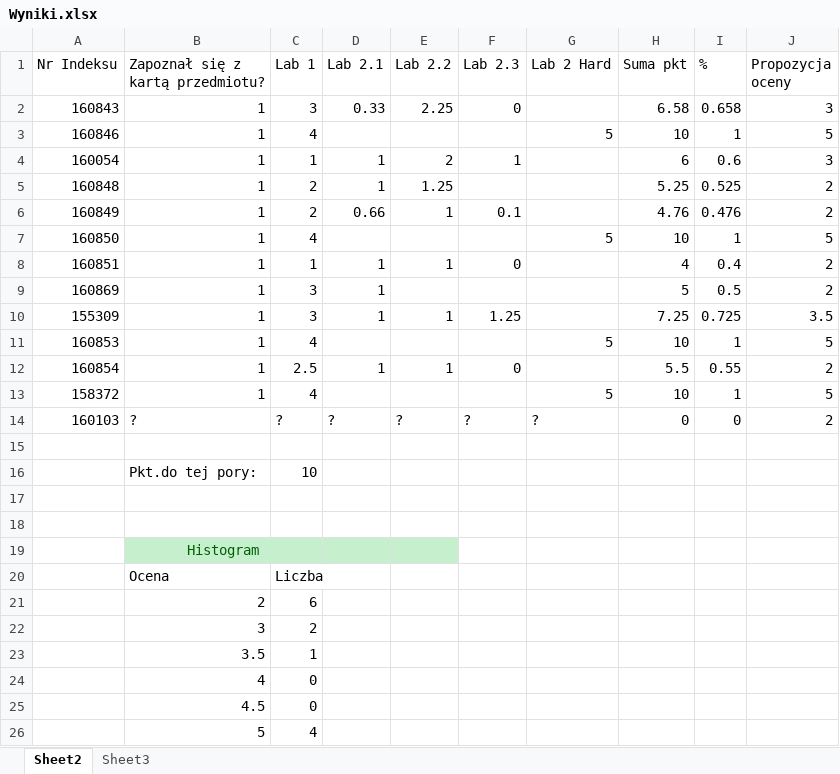
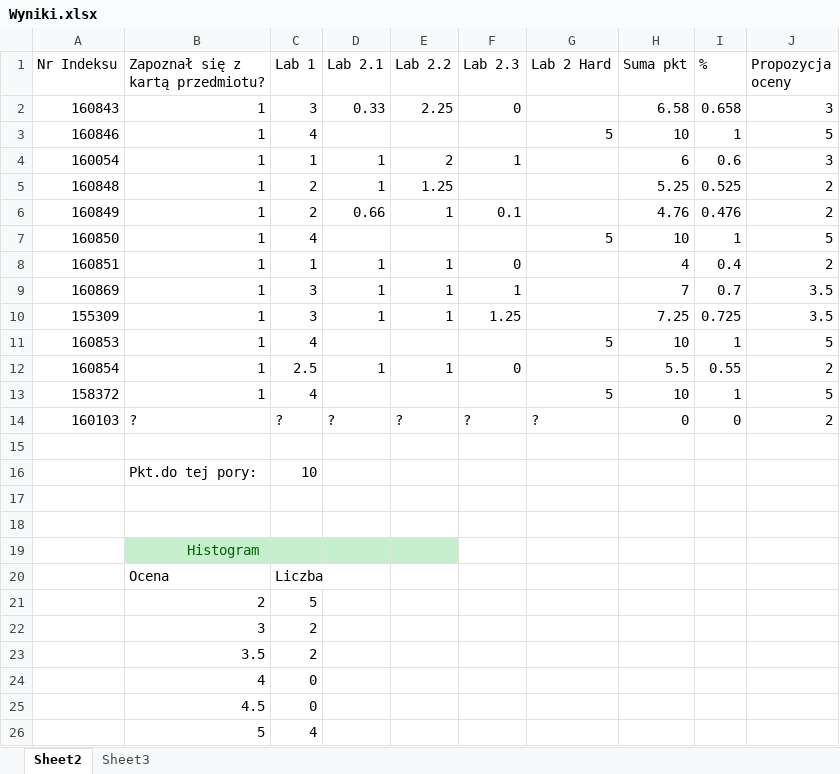
Before and after one commit to mpenarprz/InformatykaA1, an Excel workbook: Wyniki.xlsx, sheet Sheet2, drawn as a sheet; values as stored, in another font and other column widths than the file's, no borders; charts and pictures and table styles not drawn; the diff names each change by its address in the sheet, - before the commit and + after, or states it on an @@ line.

Commit message:
Wyniki

```diff
--- a/Wyniki.xlsx (sheet Sheet2)
+++ b/Wyniki.xlsx (sheet Sheet2)
-E9 (Lab 2.2): (empty)
+E9 (Lab 2.2): 1
-F9 (Lab 2.3): (empty)
+F9 (Lab 2.3): 1
-H9 (Suma pkt): 5
+H9 (Suma pkt): 7
-I9 (%): 0.5
+I9 (%): 0.7
-J9 (Propozycja oceny): 2
+J9 (Propozycja oceny): 3.5
-C21 (Lab 1): 6
+C21 (Lab 1): 5
-C23 (Lab 1): 1
+C23 (Lab 1): 2
```
Also changed, not shown: charts or pictures.
